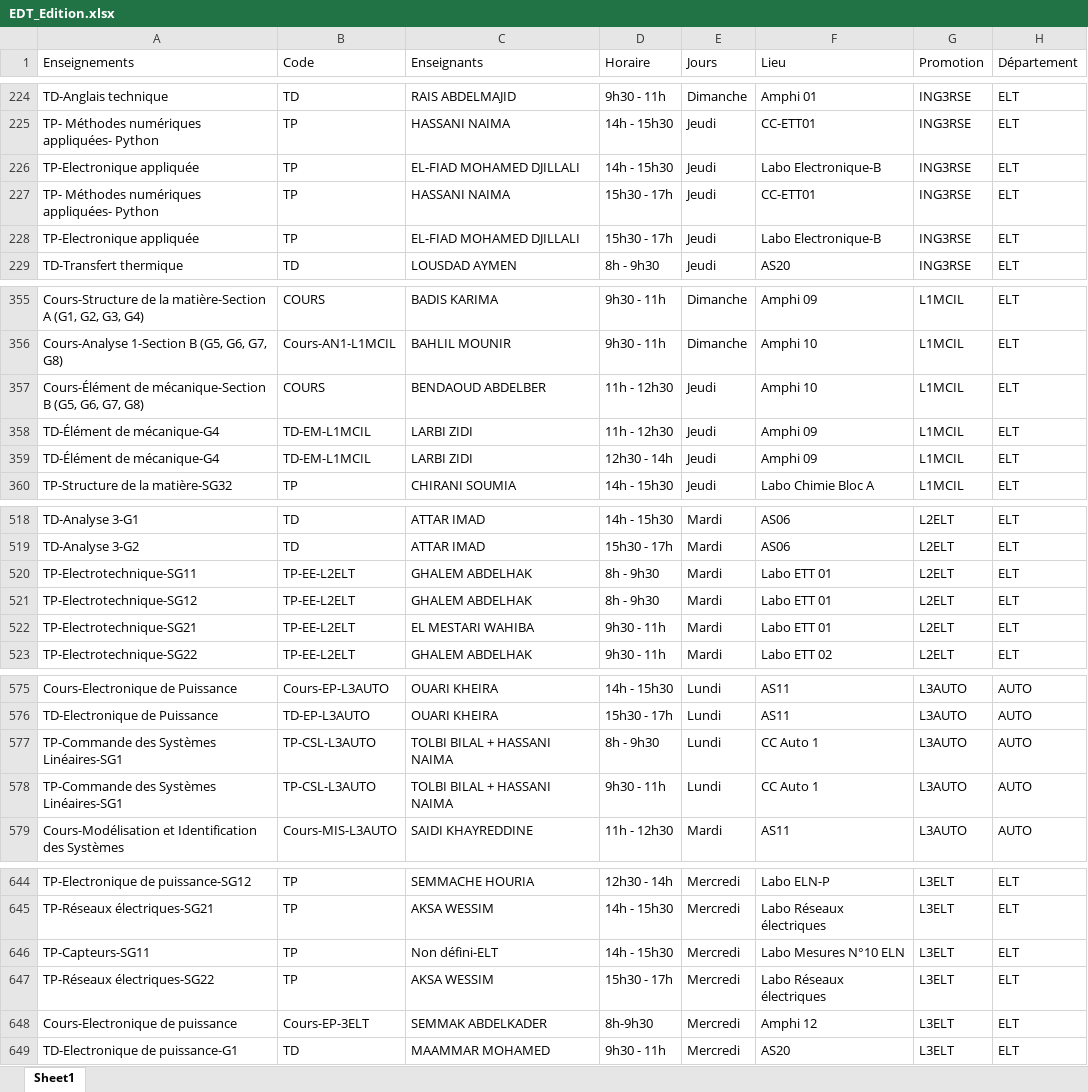
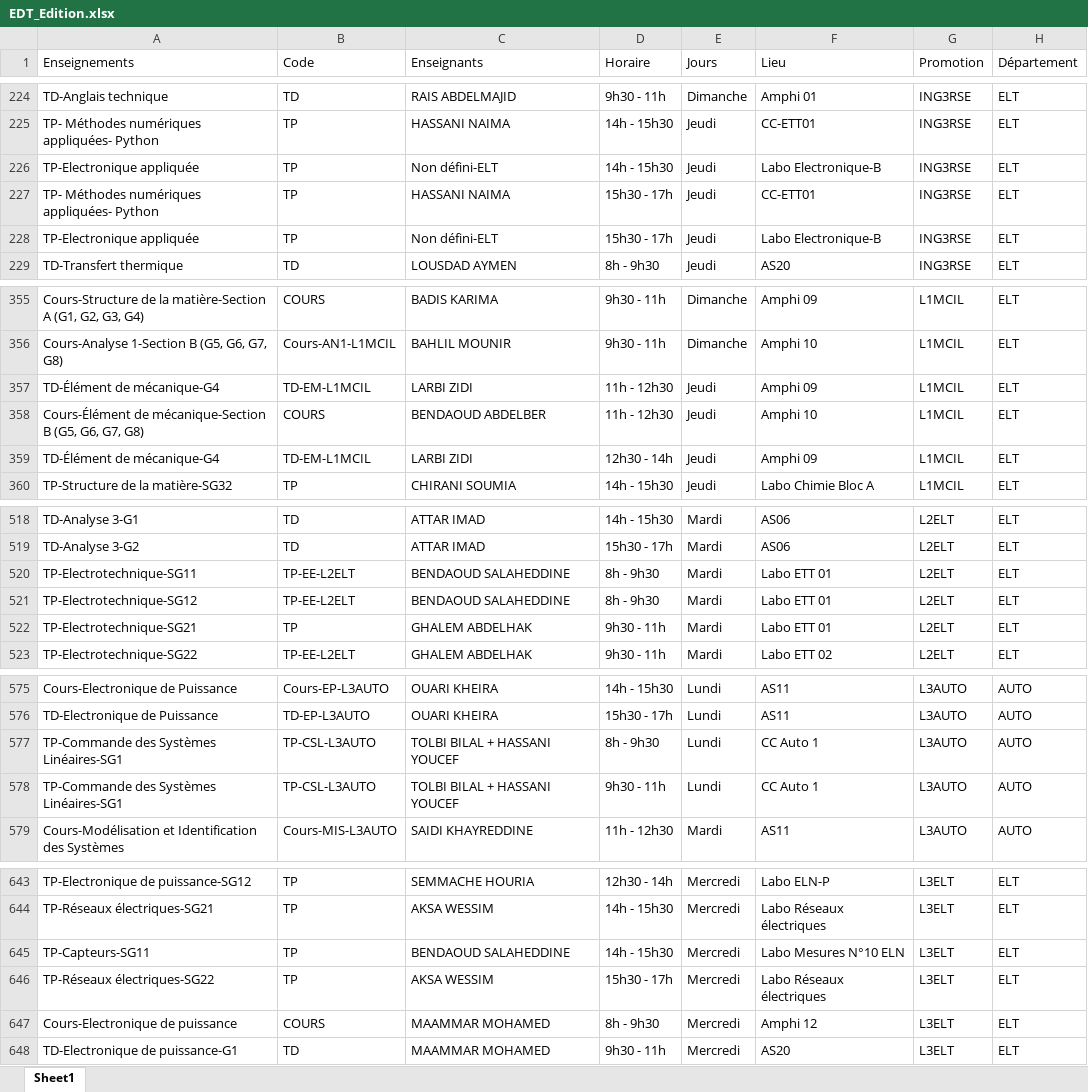
Before and after one commit to EDT-ELT-DEPARTMENT/Mon-emploi-du-temps-FGE, an Excel workbook: EDT_Edition.xlsx, sheet Sheet1, drawn as a sheet; only a part is shown, gaps mark what is left out; values as stored, in another font and other column widths than the file's, no borders; addresses are those after the commit; the diff covers the shown part only; the diff names each change by its address in the sheet, - before the commit and + after, or states it on an @@ line.

```diff
--- a/EDT_Edition.xlsx (sheet Sheet1)
+++ b/EDT_Edition.xlsx (sheet Sheet1)
-C226 (Enseignants): EL-FIAD MOHAMED DJILLALI
+C226 (Enseignants): Non défini-ELT
-C228 (Enseignants): EL-FIAD MOHAMED DJILLALI
+C228 (Enseignants): Non défini-ELT
@@ row 358 moved to row 357: TD-Élément de mécanique-G4 @@
-C520:C521 (Enseignants): GHALEM ABDELHAK
+C520:C521 (Enseignants): BENDAOUD SALAHEDDINE
-B522 (Code): TP-EE-L2ELT
+B522 (Code): TP
-C522 (Enseignants): EL MESTARI WAHIBA
+C522 (Enseignants): GHALEM ABDELHAK
-C577:C578 (Enseignants): TOLBI BILAL + HASSANI NAIMA
+C577:C578 (Enseignants): TOLBI BILAL + HASSANI YOUCEF
-C645 (Enseignants): Non défini-ELT
+C645 (Enseignants): BENDAOUD SALAHEDDINE
-B647 (Code): Cours-EP-3ELT
+B647 (Code): COURS
-C647 (Enseignants): SEMMAK ABDELKADER
+C647 (Enseignants): MAAMMAR MOHAMED
-D647 (Horaire): 8h-9h30
+D647 (Horaire): 8h - 9h30
```
Also changed, not shown: 3 added rows, 4 removed rows, 5 moved rows and 5 edited cells elsewhere in this sheet.
